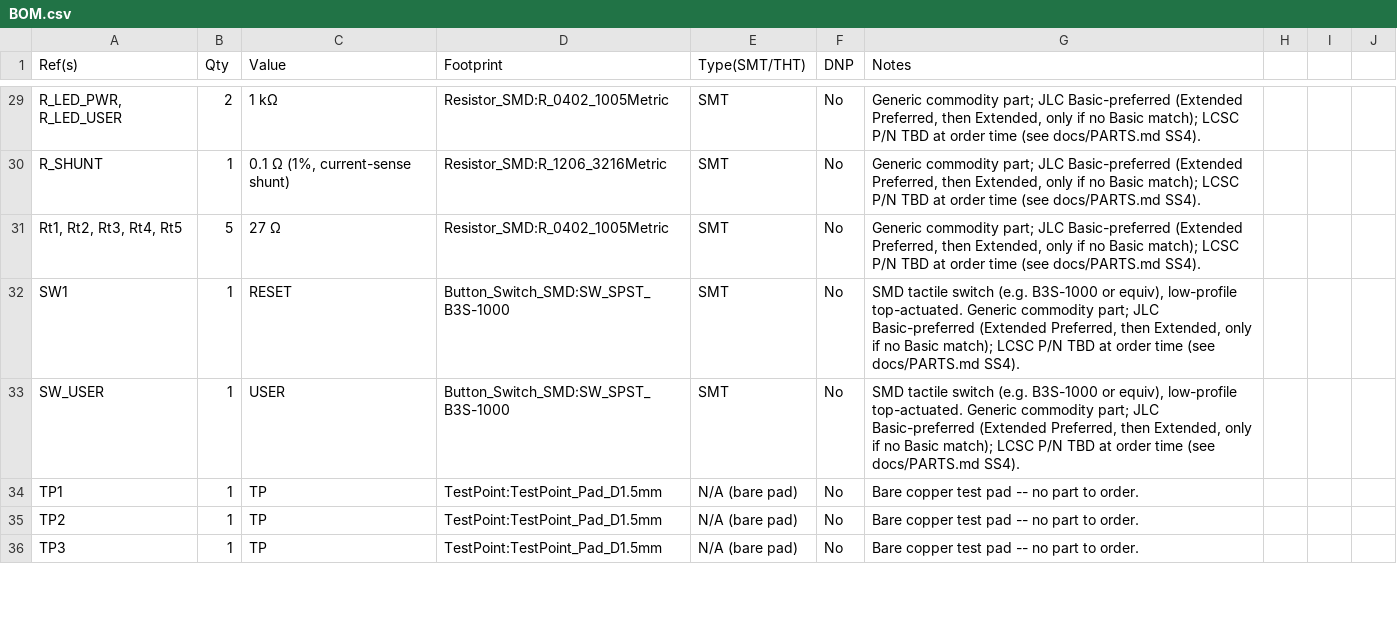
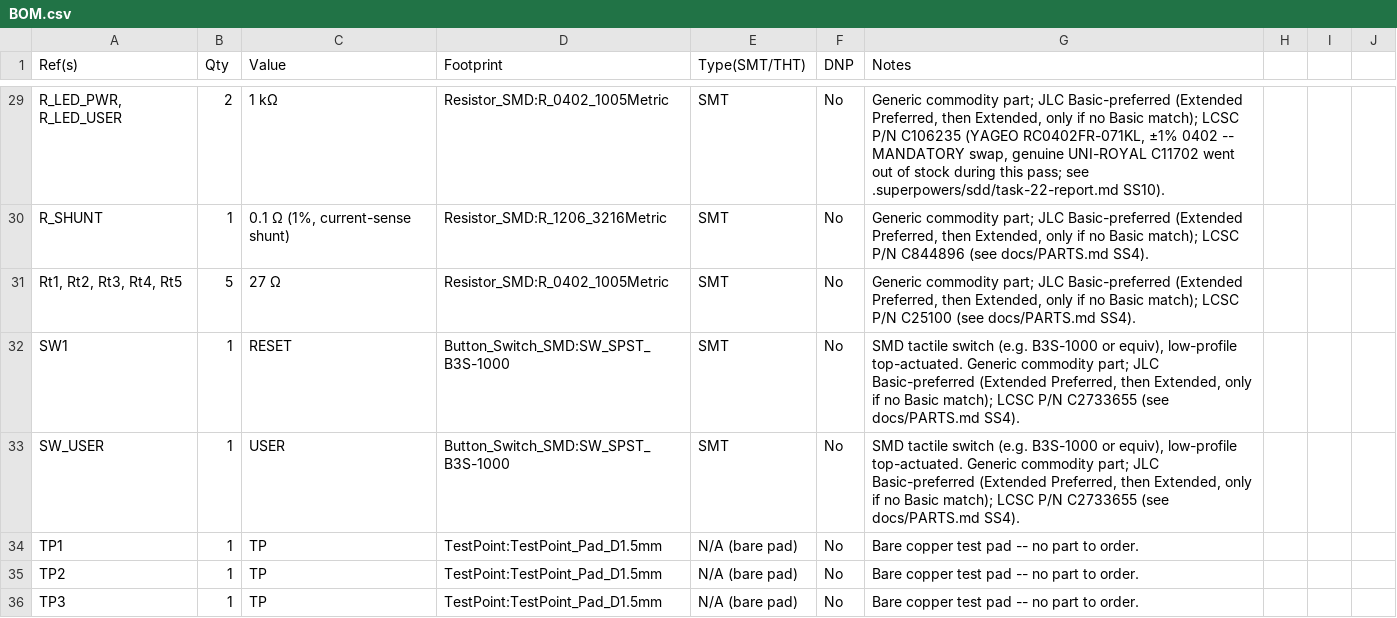
Before and after one commit to hathach/pcb, a CSV file: pico2_trace_motherboard/docs/BOM.csv, drawn as a sheet; only a part is shown, gaps mark what is left out; the diff covers the shown part only; the diff names each change by its address in the sheet, - before the commit and + after, or states it on an @@ line.

Commit message:
docs: JLC BOM/CPL, ordering walkthrough, sourcing + assembly config
Verified LCSC numbers, CPL placement file, full-assembly rework,
cost-reduction passes (measured 1.27mm bare headers, Basic swaps),
order-time decision + substitution tables, THT deselect experiment.
Squash of 2e80fbf..770745e (8 commits).

```diff
--- a/pico2_trace_motherboard/docs/BOM.csv
+++ b/pico2_trace_motherboard/docs/BOM.csv
-G29 (Notes): …LCSC P/N TBD at order time (see docs/PARTS.md SS4).
+G29 (Notes): …LCSC P/N C106235 (YAGEO RC0402FR-071KL, ±1% 0402 -- MANDATORY swap, genuine UNI-ROYAL C11702 went out of stock during this pass; see .superpowers/sdd/task-22-report.md SS10).
-G30 (Notes): …LCSC P/N TBD at order time (see docs/PARTS.md…
+G30 (Notes): …LCSC P/N C844896 (see docs/PARTS.md…
-G31 (Notes): …LCSC P/N TBD at order time (see docs/PARTS.md…
+G31 (Notes): …LCSC P/N C25100 (see docs/PARTS.md…
-G32:G33 (Notes): …LCSC P/N TBD at order time (see docs/PARTS.md…
+G32:G33 (Notes): …LCSC P/N C2733655 (see docs/PARTS.md…
```
Also changed, not shown: 37 edited cells elsewhere in this file, pico2_trace_motherboard/docs/BOM_jlc.csv, 2 other files.
